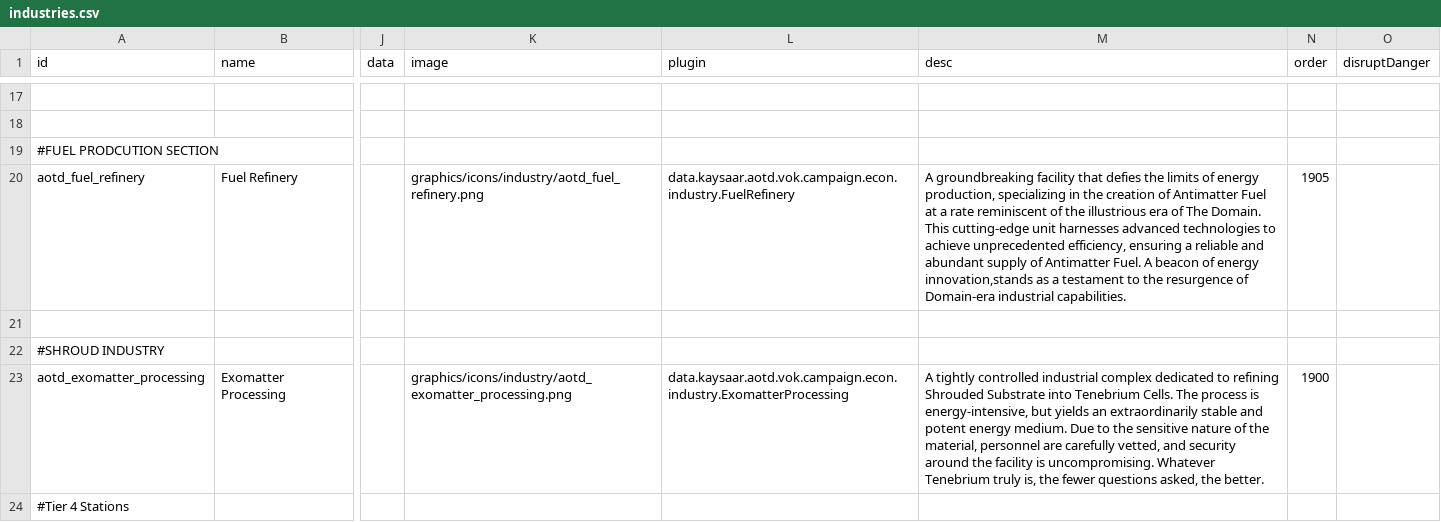
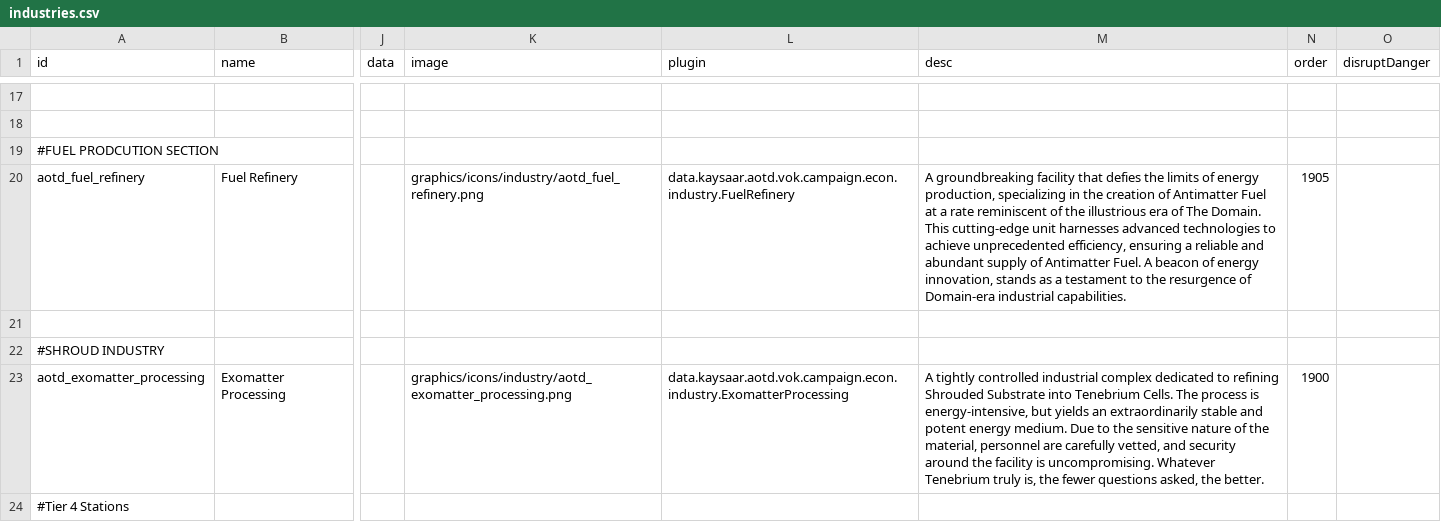
Before and after one commit to Kaysaar/Ashes-Of-The-Domain-VOK, a CSV file: data/campaign/industries.csv, drawn as a sheet; only a part is shown, gaps mark what is left out; the diff covers the shown part only; the diff names each change by its address in the sheet, - before the commit and + after, or states it on an @@ line.

```diff
--- a/data/campaign/industries.csv
+++ b/data/campaign/industries.csv
-M20 (desc): …of energy innovation,stands as a…
+M20 (desc): …of energy innovation, stands as a…
```
Also changed, not shown: 10 edited cells elsewhere in this file.
